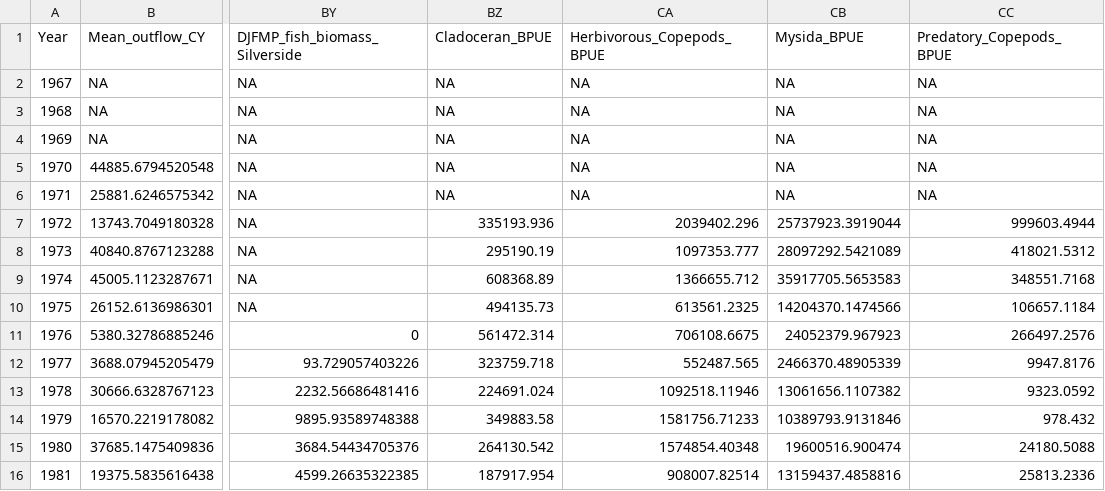
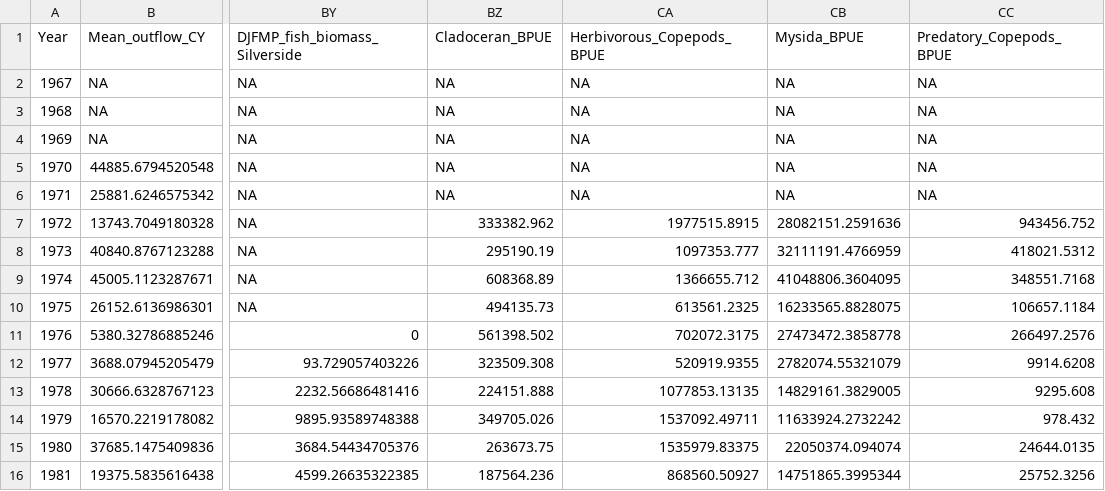
Before and after one commit to Delta-Stewardship-Council/swg-21-foodwebs, a CSV file: data/annual_averages/annual_data_compiled.csv, drawn as a sheet; only a part is shown, gaps mark what is left out; the diff covers the shown part only; the diff names each change by its address in the sheet, - before the commit and + after, or states it on an @@ line.

Commit message:
Updating annual averages since zoop data was updated

```diff
--- a/data/annual_averages/annual_data_compiled.csv
+++ b/data/annual_averages/annual_data_compiled.csv
-BZ7: 335193.936
+BZ7: 333382.962
-CA7: 2039402.296
+CA7: 1977515.8915
-CB7: 25737923.3919044
+CB7: 28082151.2591636
-CC7: 999603.4944
+CC7: 943456.752
-CB8: 28097292.5421089
+CB8: 32111191.4766959
-CB9: 35917705.5653583
+CB9: 41048806.3604095
-CB10: 14204370.1474566
+CB10: 16233565.8828075
-BZ11: 561472.314
+BZ11: 561398.502
-CA11: 706108.6675
+CA11: 702072.3175
-CB11: 24052379.967923
+CB11: 27473472.3858778
-BZ12: 323759.718
+BZ12: 323509.308
-CA12: 552487.565
+CA12: 520919.9355
-CB12: 2466370.48905339
+CB12: 2782074.55321079
-CC12: 9947.8176
+CC12: 9914.6208
-BZ13: 224691.024
+BZ13: 224151.888
-CA13: 1092518.11946
+CA13: 1077853.13135
-CB13: 13061656.1107382
+CB13: 14829161.3829005
-CC13: 9323.0592
+CC13: 9295.608
-BZ14: 349883.58
+BZ14: 349705.026
-CA14: 1581756.71233
+CA14: 1537092.49711
-CB14: 10389793.9131846
+CB14: 11633924.2732242
-BZ15: 264130.542
+BZ15: 263673.75
-CA15: 1574854.40348
+CA15: 1535979.83375
-CB15: 19600516.900474
+CB15: 22050374.094074
-CC15: 24180.5088
+CC15: 24644.0135
-BZ16: 187917.954
+BZ16: 187564.236
-CA16: 908007.82514
+CA16: 868560.50927
-CB16: 13159437.4858816
+CB16: 14751865.3995344
-CC16: 25813.2336
+CC16: 25752.3256
```
Also changed, not shown: 141 edited cells elsewhere in this file, 1 other file.
